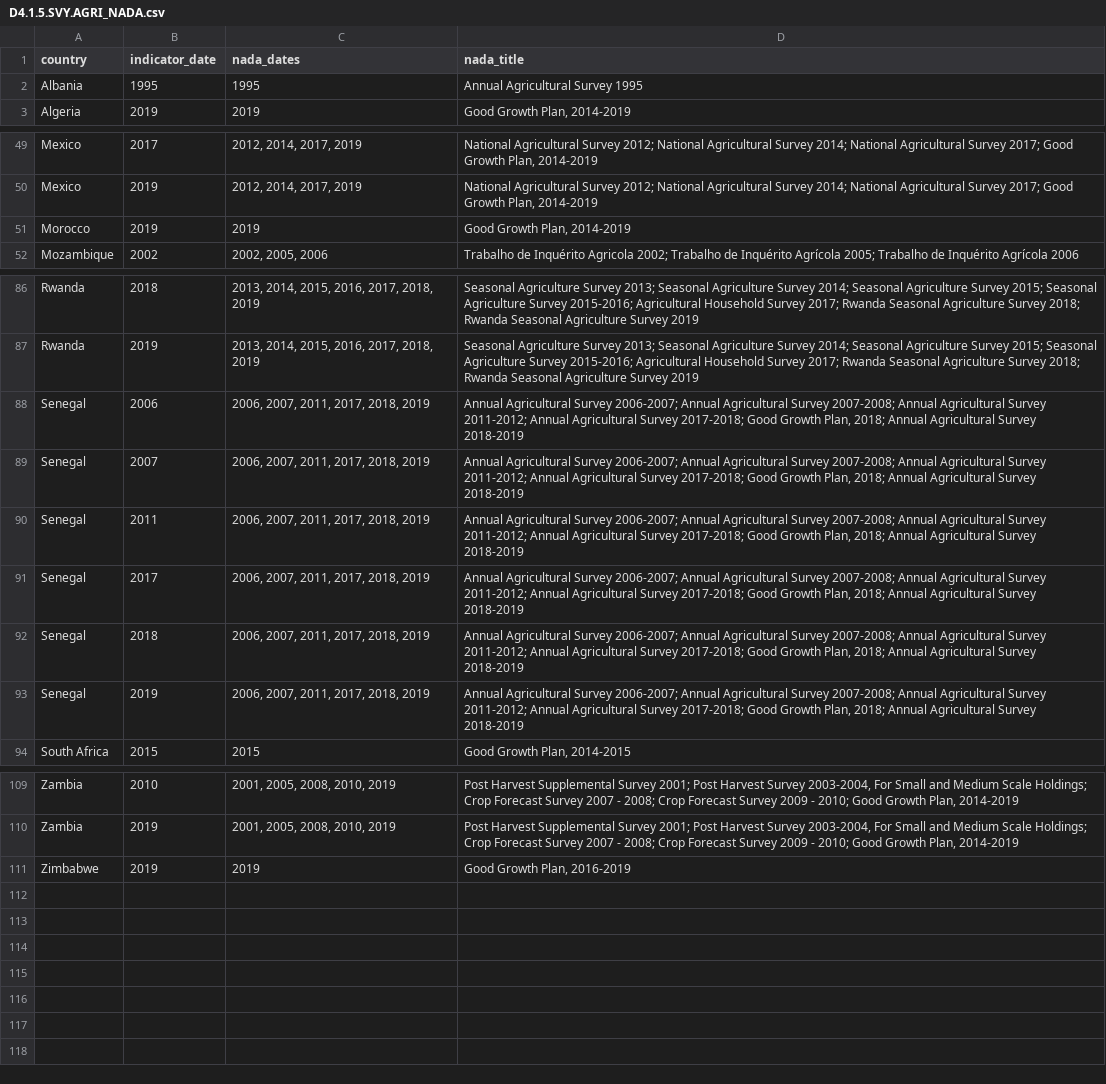
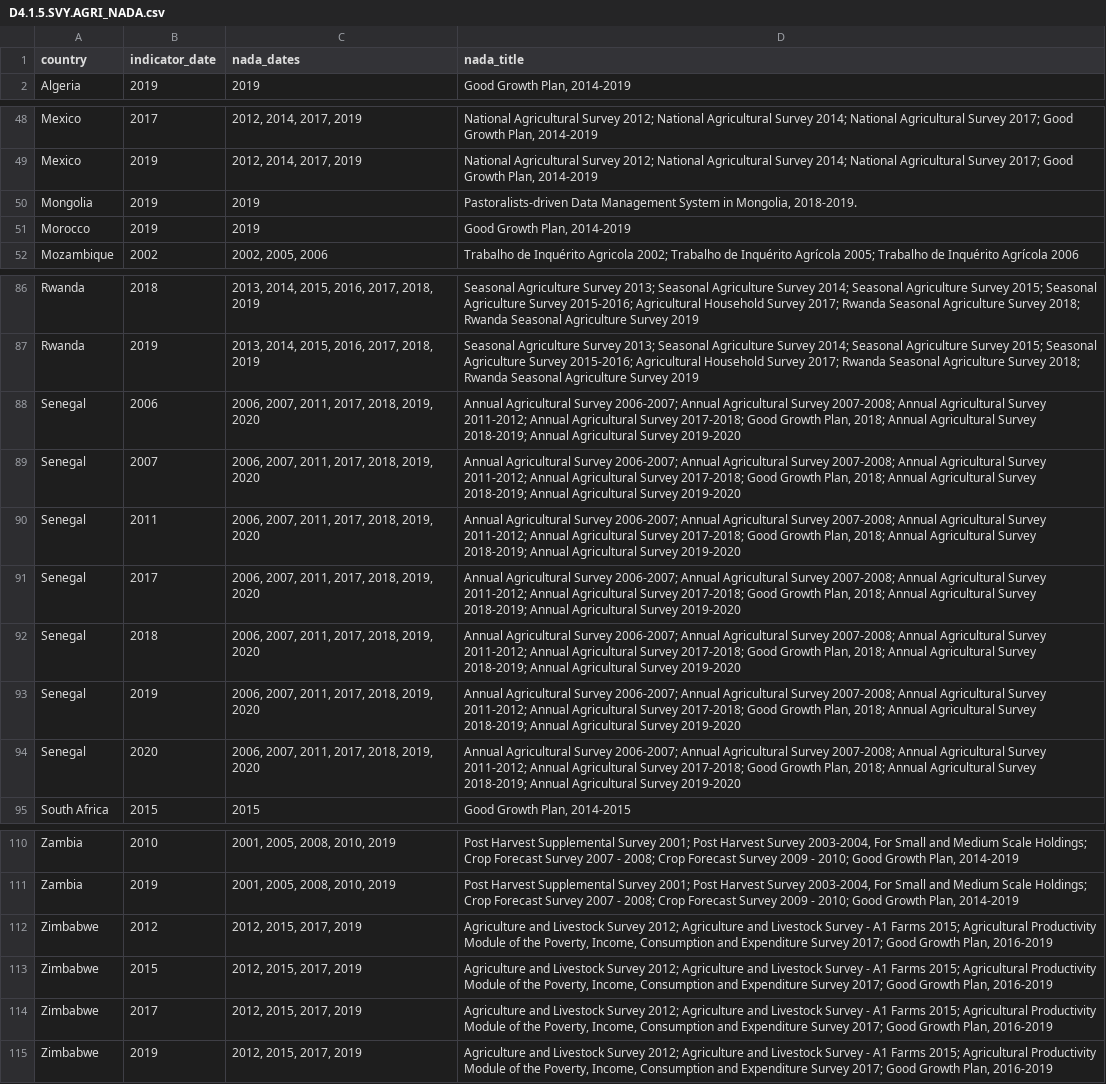
Before and after one commit to worldbank/SPI, a CSV file: 01_raw_data/4.1_SOCS/D4.1.5.SVY.AGRI_NADA.csv, drawn as a sheet; only a part is shown, gaps mark what is left out; removed rows and columns are numbered as before the commit, all else as after; the diff names each change by its address in the sheet, - before the commit and + after, or states it on an @@ line.

```diff
--- a/01_raw_data/4.1_SOCS/D4.1.5.SVY.AGRI_NADA.csv
+++ b/01_raw_data/4.1_SOCS/D4.1.5.SVY.AGRI_NADA.csv
-row 2: Albania | 1995 | 1995 | Annual Agricultural Survey 1995
+row 50: Mongolia | 2019 | 2019 | Pastoralists-driven Data Management System in Mongolia, 2018-2019.
-C88:C93 (nada_dates): 2006, 2007, 2011, 2017, 2018, 2019
+C88:C93 (nada_dates): 2006, 2007, 2011, 2017, 2018, 2019, 2020
-D88:D93 (nada_title): …Agricultural Survey 2018-2019
+D88:D93 (nada_title): …Agricultural Survey 2018-2019; Annual Agricultural Survey 2019-2020
+row 94: Senegal | 2020 | 2006, 2007, 2011, 2017, 2018, 2019, 2020 | Annual Agricultural Survey 2006-2007; Annual Agricultural Survey 2007-2008; Annual Agricultural Survey 2011-2012; Annual Agricultural Survey 2017-2018; Good Growth Plan, 2018; Annual Agricultural Survey 2018-2019; Annual Agricultural Survey 2019-2020
+row 112: Zimbabwe | 2012 | 2012, 2015, 2017, 2019 | Agriculture and Livestock Survey 2012; Agriculture and Livestock Survey - A1 Farms 2015; Agricultural Productivity Module of the Poverty, Income, Consumption and Expenditure Survey 2017; Good Growth Plan, 2016-2019
+row 113: Zimbabwe | 2015 | 2012, 2015, 2017, 2019 | Agriculture and Livestock Survey 2012; Agriculture and Livestock Survey - A1 Farms 2015; Agricultural Productivity Module of the Poverty, Income, Consumption and Expenditure Survey 2017; Good Growth Plan, 2016-2019
+row 114: Zimbabwe | 2017 | 2012, 2015, 2017, 2019 | Agriculture and Livestock Survey 2012; Agriculture and Livestock Survey - A1 Farms 2015; Agricultural Productivity Module of the Poverty, Income, Consumption and Expenditure Survey 2017; Good Growth Plan, 2016-2019
-C115 (nada_dates): 2019
+C115 (nada_dates): 2012, 2015, 2017, 2019
-D115 (nada_title): Good Growth…
+D115 (nada_title): Agriculture and Livestock Survey 2012; Agriculture and Livestock Survey - A1 Farms 2015; Agricultural Productivity Module of the Poverty, Income, Consumption and Expenditure Survey 2017; Good Growth…
```
Also changed, not shown: 01_raw_data/4.1_SOCS/D4.1.2.CEN.AGRI_NADA_FAO.csv, 01_raw_data/4.1_SOCS/D4.1.3.CEN.BIZZ_NADA.csv, 26 other files.
